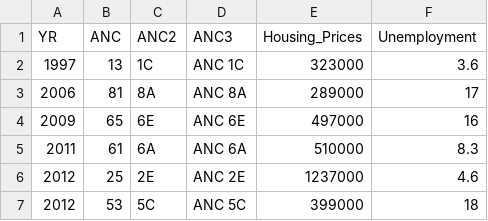
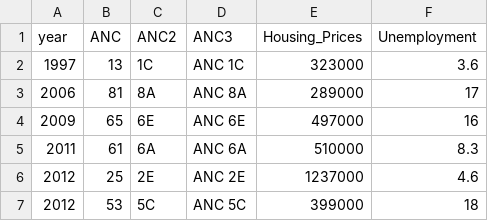
Before and after one commit to KirosG/DC-Crime-Prediction, a CSV file: Input/ancdata.csv, drawn as a sheet; only a part is shown.

Commit message:
Add files via upload

```diff
--- a/Input/ancdata.csv
+++ b/Input/ancdata.csv
@@ -1,2 +1,2 @@
-YR,ANC,ANC2,ANC3,Housing_Prices,Unemployment
+year,ANC,ANC2,ANC3,Housing_Prices,Unemployment
 1997,13,1C,ANC 1C,323000,3.6
```
